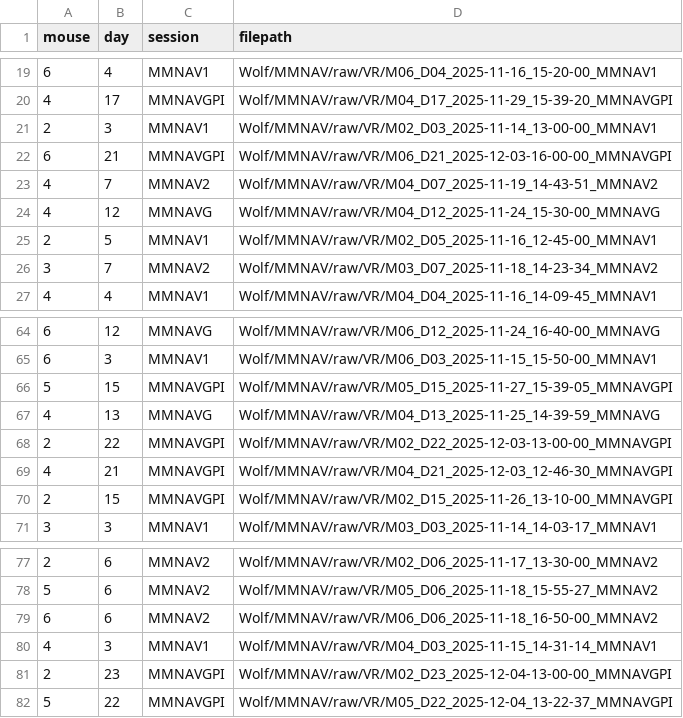
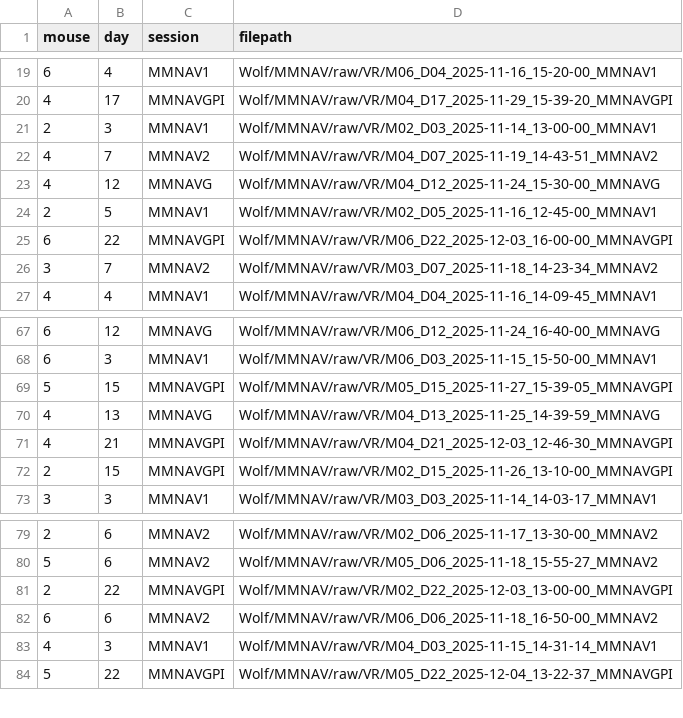
Before and after one commit to chrishalcrow/nolanlab-ephys, a CSV file: scripts/wolf/wolf_filepaths.csv, drawn as a sheet; only a part is shown, gaps mark what is left out; the diff covers the shown part only.

```diff
--- a/scripts/wolf/wolf_filepaths.csv
+++ b/scripts/wolf/wolf_filepaths.csv
@@ -21,3 +21,2 @@ mouse,day,session,filepath
 2,3,MMNAV1,Wolf/MMNAV/raw/VR/M02_D03_2025-11-14_13-00-00_MMNAV1
-6,21,MMNAVGPI,Wolf/MMNAV/raw/VR/M06_D21_2025-12-03-16-00-00_MMNAVGPI
 4,7,MMNAV2,Wolf/MMNAV/raw/VR/M04_D07_2025-11-19_14-43-51_MMNAV2
@@ -25,2 +24,3 @@ mouse,day,session,filepath
 2,5,MMNAV1,Wolf/MMNAV/raw/VR/M02_D05_2025-11-16_12-45-00_MMNAV1
+6,22,MMNAVGPI,Wolf/MMNAV/raw/VR/M06_D22_2025-12-03_16-00-00_MMNAVGPI
 3,7,MMNAV2,Wolf/MMNAV/raw/VR/M03_D07_2025-11-18_14-23-34_MMNAV2
@@ -67,3 +70,2 @@ mouse,day,session,filepath
 4,13,MMNAVG,Wolf/MMNAV/raw/VR/M04_D13_2025-11-25_14-39-59_MMNAVG
-2,22,MMNAVGPI,Wolf/MMNAV/raw/VR/M02_D22_2025-12-03-13-00-00_MMNAVGPI
 4,21,MMNAVGPI,Wolf/MMNAV/raw/VR/M04_D21_2025-12-03_12-46-30_MMNAVGPI
@@ -78,5 +80,5 @@ mouse,day,session,filepath
 5,6,MMNAV2,Wolf/MMNAV/raw/VR/M05_D06_2025-11-18_15-55-27_MMNAV2
+2,22,MMNAVGPI,Wolf/MMNAV/raw/VR/M02_D22_2025-12-03_13-00-00_MMNAVGPI
 6,6,MMNAV2,Wolf/MMNAV/raw/VR/M06_D06_2025-11-18_16-50-00_MMNAV2
 4,3,MMNAV1,Wolf/MMNAV/raw/VR/M04_D03_2025-11-15_14-31-14_MMNAV1
-2,23,MMNAVGPI,Wolf/MMNAV/raw/VR/M02_D23_2025-12-04-13-00-00_MMNAVGPI
 5,22,MMNAVGPI,Wolf/MMNAV/raw/VR/M05_D22_2025-12-04_13-22-37_MMNAVGPI
```
Also changed, not shown: 6 added rows and 1 removed row elsewhere in this file.
